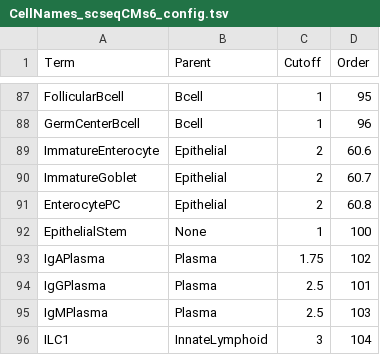
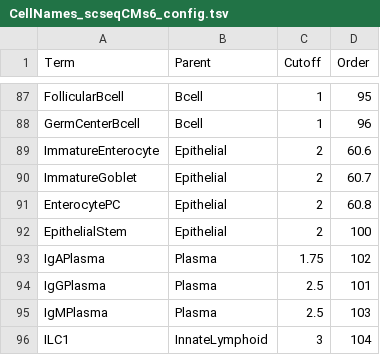
Before and after one commit to bedapub/besca, a TSV file: besca/datasets/genesets/CellNames_scseqCMs6_config.tsv, drawn as a sheet; only a part is shown, gaps mark what is left out.

Commit message:
Added EphithelialStem to Epithelial

```diff
--- a/besca/datasets/genesets/CellNames_scseqCMs6_config.tsv
+++ b/besca/datasets/genesets/CellNames_scseqCMs6_config.tsv
@@ -91,3 +91,3 @@ ImmatureGoblet	Epithelial	2	60.7
 EnterocytePC	Epithelial	2	60.8
-EpithelialStem	None	1	100
+EpithelialStem	Epithelial	2	100
 IgAPlasma	Plasma	1.75	102
```
